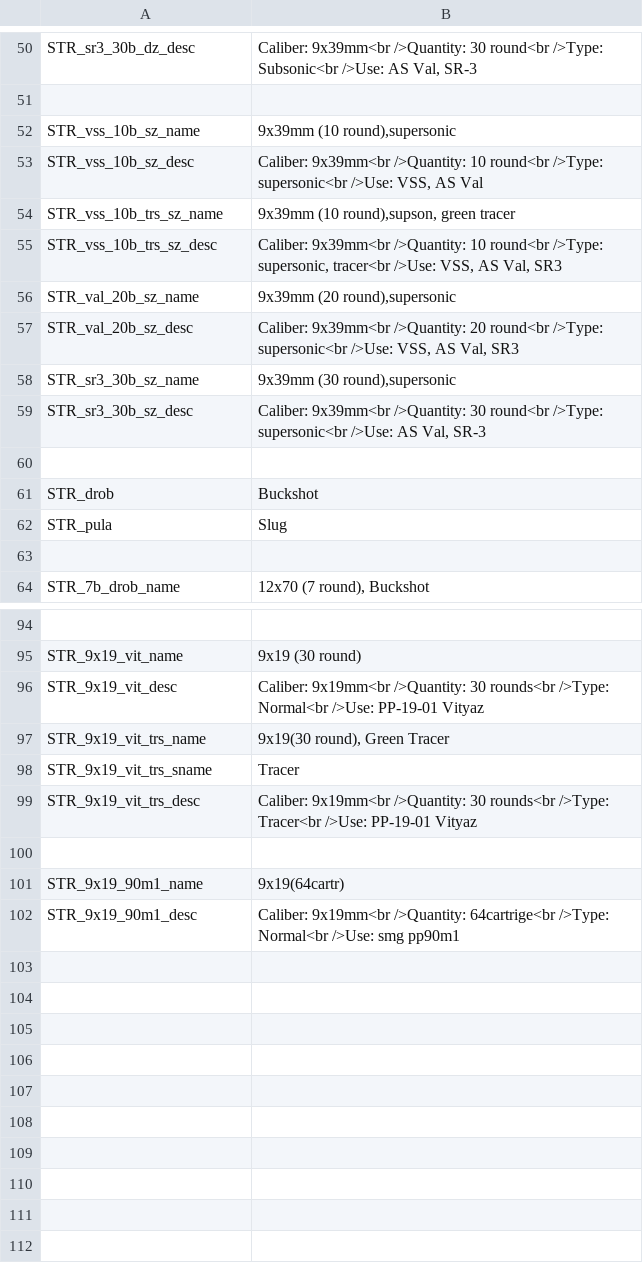
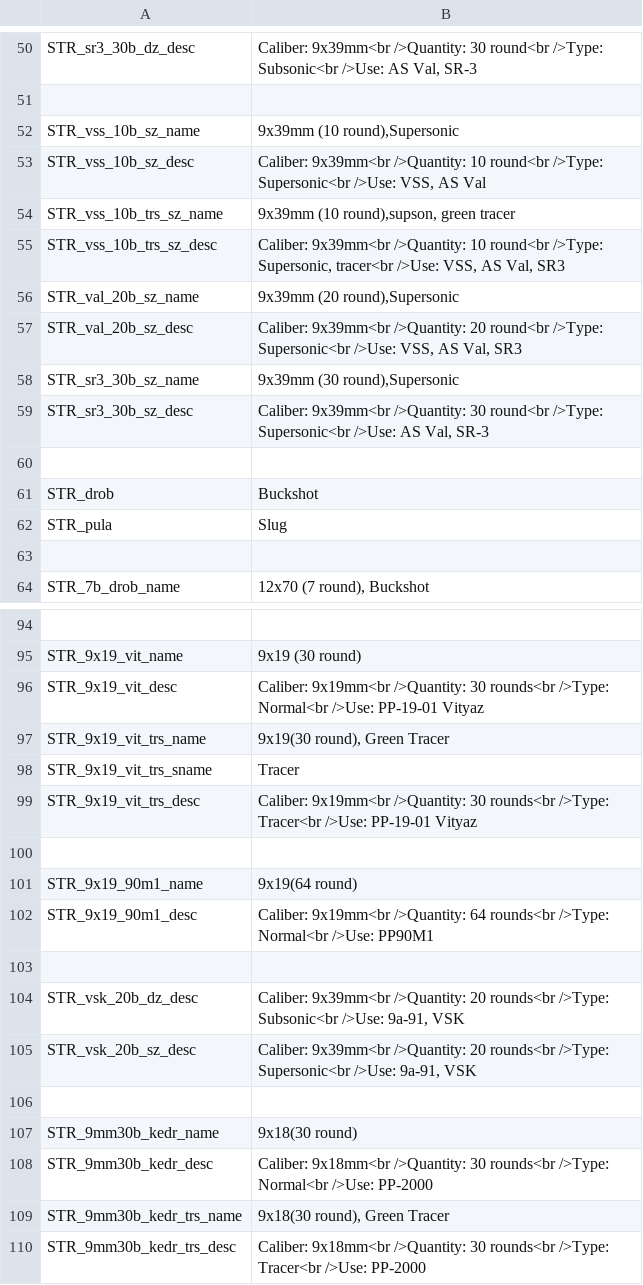
Before and after one commit to Tinter/RusWepPack, a CSV file: wpn_r_f_cnfg/Stringtable.csv, drawn as a sheet; only a part is shown, gaps mark what is left out.

```diff
--- a/wpn_r_f_cnfg/Stringtable.csv
+++ b/wpn_r_f_cnfg/Stringtable.csv
@@ -51,10 +51,10 @@ STR_sr3_30b_dz_desc,"Caliber: 9x39mm<br />Quantity: 30 round<br />Type: Subsonic
 
-STR_vss_10b_sz_name,"9x39mm (10 round),supersonic"
-STR_vss_10b_sz_desc,"Caliber: 9x39mm<br />Quantity: 10 round<br />Type: supersonic<br />Use: VSS, AS Val"
+STR_vss_10b_sz_name,"9x39mm (10 round),Supersonic"
+STR_vss_10b_sz_desc,"Caliber: 9x39mm<br />Quantity: 10 round<br />Type: Supersonic<br />Use: VSS, AS Val"
 STR_vss_10b_trs_sz_name,"9x39mm (10 round),supson, green tracer"
-STR_vss_10b_trs_sz_desc,"Caliber: 9x39mm<br />Quantity: 10 round<br />Type: supersonic, tracer<br />Use: VSS, AS Val, SR3"
-STR_val_20b_sz_name,"9x39mm (20 round),supersonic"
-STR_val_20b_sz_desc,"Caliber: 9x39mm<br />Quantity: 20 round<br />Type: supersonic<br />Use: VSS, AS Val, SR3"
-STR_sr3_30b_sz_name,"9x39mm (30 round),supersonic"
-STR_sr3_30b_sz_desc,"Caliber: 9x39mm<br />Quantity: 30 round<br />Type: supersonic<br />Use: AS Val, SR-3"
+STR_vss_10b_trs_sz_desc,"Caliber: 9x39mm<br />Quantity: 10 round<br />Type: Supersonic, tracer<br />Use: VSS, AS Val, SR3"
+STR_val_20b_sz_name,"9x39mm (20 round),Supersonic"
+STR_val_20b_sz_desc,"Caliber: 9x39mm<br />Quantity: 20 round<br />Type: Supersonic<br />Use: VSS, AS Val, SR3"
+STR_sr3_30b_sz_name,"9x39mm (30 round),Supersonic"
+STR_sr3_30b_sz_desc,"Caliber: 9x39mm<br />Quantity: 30 round<br />Type: Supersonic<br />Use: AS Val, SR-3"
 
@@ -100,3 +100,11 @@ STR_9x19_vit_trs_desc,"Caliber: 9x19mm<br />Quantity: 30 rounds<br />Type: Trace
 
-STR_9x19_90m1_name,"9x19(64cartr)"
-STR_9x19_90m1_desc,"Caliber: 9x19mm<br />Quantity: 64cartrige<br />Type: Normal<br />Use: smg pp90m1"
+STR_9x19_90m1_name,"9x19(64 round)"
+STR_9x19_90m1_desc,"Caliber: 9x19mm<br />Quantity: 64 rounds<br />Type: Normal<br />Use: PP90M1"
+
+STR_vsk_20b_dz_desc,"Caliber: 9x39mm<br />Quantity: 20 rounds<br />Type: Subsonic<br />Use: 9a-91, VSK"
+STR_vsk_20b_sz_desc,"Caliber: 9x39mm<br />Quantity: 20 rounds<br />Type: Supersonic<br />Use: 9a-91, VSK"
+
+STR_9mm30b_kedr_name,"9x18(30 round)"
+STR_9mm30b_kedr_desc,"Caliber: 9x18mm<br />Quantity: 30 rounds<br />Type: Normal<br />Use: PP-2000"
+STR_9mm30b_kedr_trs_name,"9x18(30 round), Green Tracer"
+STR_9mm30b_kedr_trs_desc,"Caliber: 9x18mm<br />Quantity: 30 rounds<br />Type: Tracer<br />Use: PP-2000"
```
Also changed, not shown: wpn_r_f7/Stringtable.csv, 52 other files.
